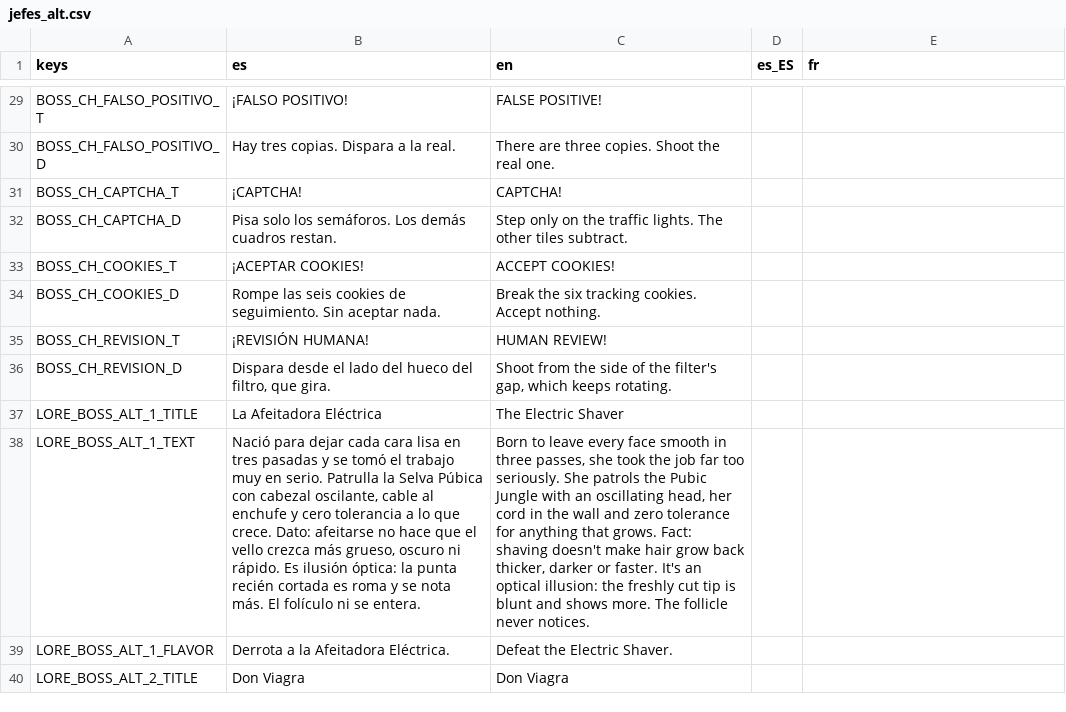
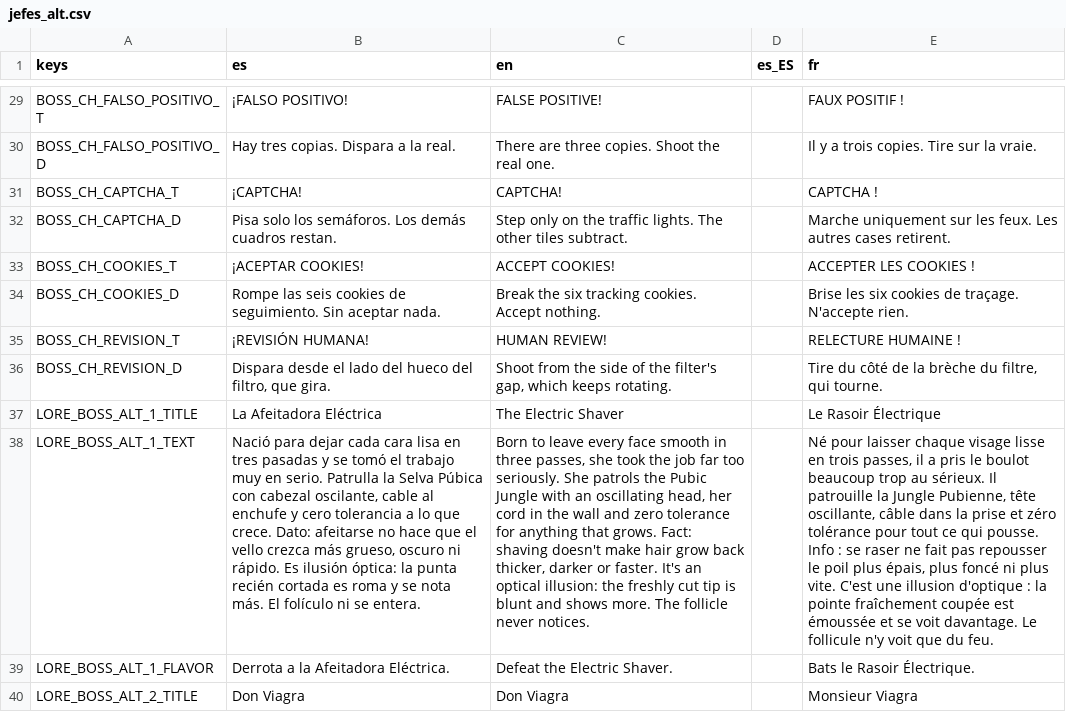
Before and after one commit to Vanne11/soul_knight, a CSV file: locale/jefes_alt.csv, drawn as a sheet; only a part is shown, gaps mark what is left out; the diff covers the shown part only; the diff names each change by its address in the sheet, - before the commit and + after, or states it on an @@ line.

```diff
--- a/locale/jefes_alt.csv
+++ b/locale/jefes_alt.csv
-E29 (fr): (empty)
+E29 (fr): FAUX POSITIF !
-E30 (fr): (empty)
+E30 (fr): Il y a trois copies. Tire sur la vraie.
-E31 (fr): (empty)
+E31 (fr): CAPTCHA !
-E32 (fr): (empty)
+E32 (fr): Marche uniquement sur les feux. Les autres cases retirent.
-E33 (fr): (empty)
+E33 (fr): ACCEPTER LES COOKIES !
-E34 (fr): (empty)
+E34 (fr): Brise les six cookies de traçage. N'accepte rien.
-E35 (fr): (empty)
+E35 (fr): RELECTURE HUMAINE !
-E36 (fr): (empty)
+E36 (fr): Tire du côté de la brèche du filtre, qui tourne.
-E37 (fr): (empty)
+E37 (fr): Le Rasoir Électrique
-E38 (fr): (empty)
+E38 (fr): Né pour laisser chaque visage lisse en trois passes, il a pris le boulot beaucoup trop au sérieux. Il patrouille la Jungle Pubienne, tête oscillante, câble dans la prise et zéro tolérance pour tout ce qui pousse. Info : se raser ne fait pas repousser le poil plus épais, plus foncé ni plus vite. C'est une illusion d'optique : la pointe fraîchement coupée est émoussée et se voit davantage. Le follicule n'y voit que du feu.
-E39 (fr): (empty)
+E39 (fr): Bats le Rasoir Électrique.
-E40 (fr): (empty)
+E40 (fr): Monsieur Viagra
```
Also changed, not shown: 39 edited cells elsewhere in this file.
